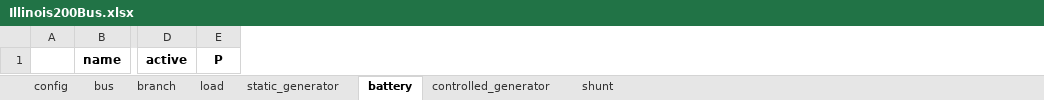
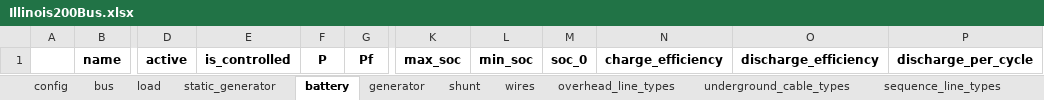
Before and after one commit to schuttpj86/vera1, an Excel workbook: Grids_and_profiles/grids/Illinois200Bus.xlsx, sheet battery, drawn as a sheet; only a part is shown, gaps mark what is left out; values as stored, in another font and other column widths than the file's, no borders; the diff names each change by its address in the sheet, - before the commit and + after, or states it on an @@ line.

```diff
--- a/Grids_and_profiles/grids/Illinois200Bus.xlsx (sheet battery)
+++ b/Grids_and_profiles/grids/Illinois200Bus.xlsx (sheet battery)
-sheet tab: controlled_generator
+sheet tab: generator
+sheet tab: wires
+sheet tab: overhead_line_types
+sheet tab: underground_cable_types
+sheet tab: sequence_line_types
+column E, row 1: is_controlled
+column G, row 1: Pf
+column K, row 1: max_soc
+column L, row 1: min_soc
+column M, row 1: soc_0
+column N, row 1: charge_efficiency
+column O, row 1: discharge_efficiency
+column P, row 1: discharge_per_cycle
```
Also changed, not shown: sheet branch, sheet bus, sheet load, sheet shunt, sheet static_generator, sheet config, other sheet tabs, 6 other files.
